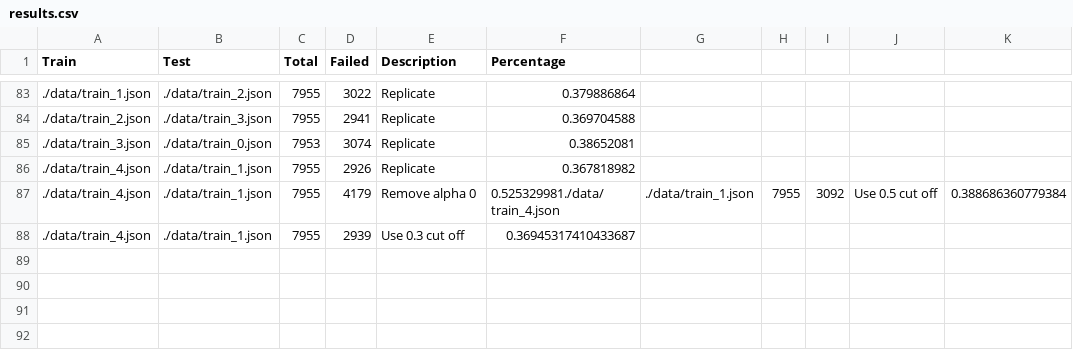
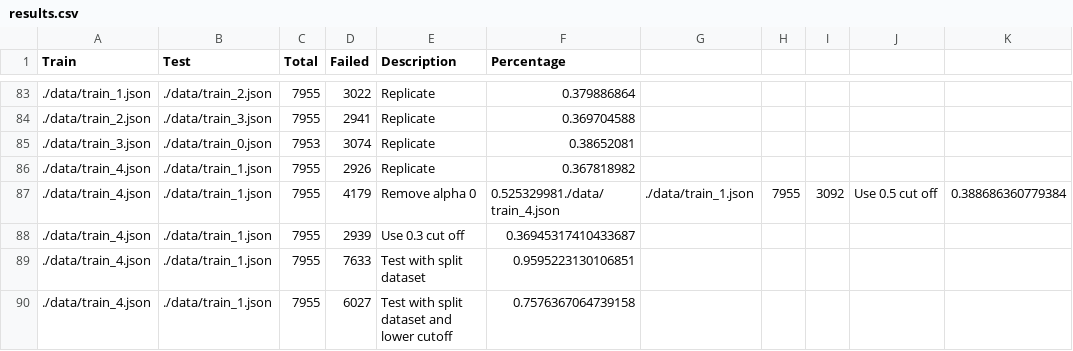
Before and after one commit to zhoux10/WhatsCooking_WWC, a CSV file: sherry/data/results.csv, drawn as a sheet; only a part is shown, gaps mark what is left out; the diff names each change by its address in the sheet, - before the commit and + after, or states it on an @@ line.

Commit message:
Results for splitting up recipes by ingredient, bad

```diff
--- a/sherry/data/results.csv
+++ b/sherry/data/results.csv
+row 89: ./data/train_4.json | ./data/train_1.json | 7955 | 7633 | Test with split dataset | 0.9595223130106851
+row 90: ./data/train_4.json | ./data/train_1.json | 7955 | 6027 | Test with split dataset and lower cutoff | 0.7576367064739158
```
